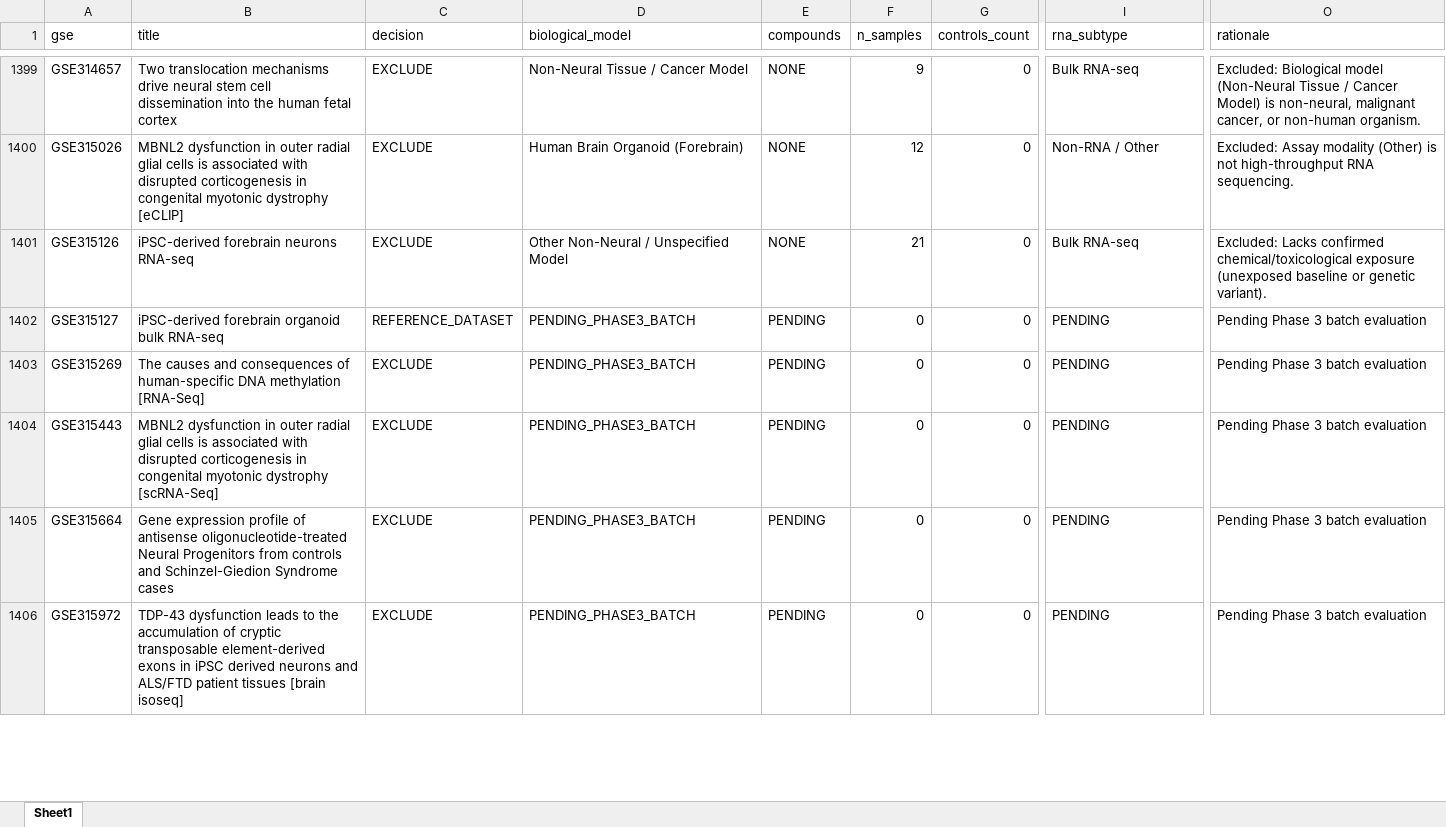
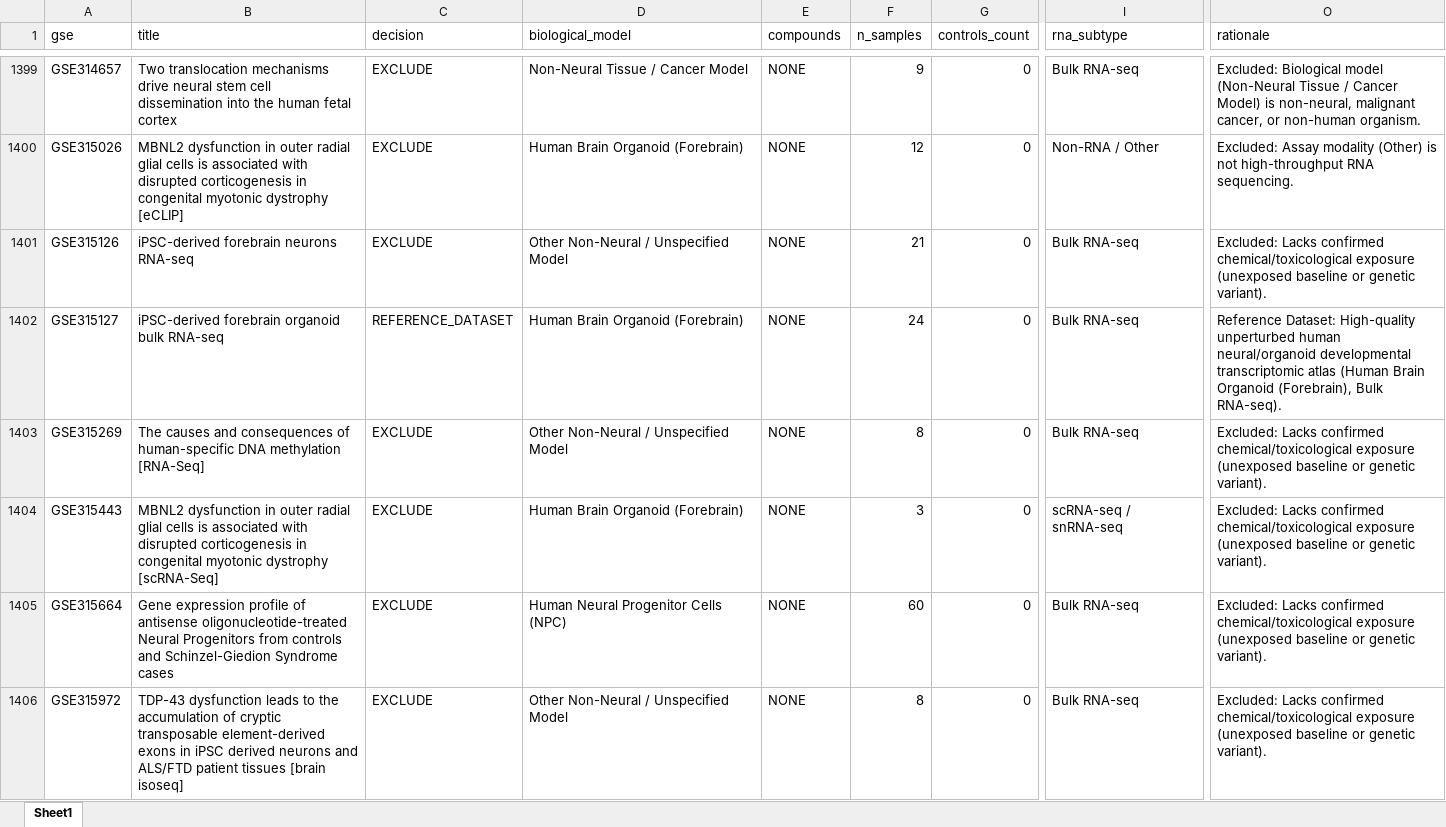
Before and after one commit to bioprintingLabsInc/DNT-Organoid-AI, an Excel workbook: data/metadata/dnt_master_dataset_inventory.xlsx, sheet Sheet1, drawn as a sheet; only a part is shown, gaps mark what is left out; values as stored, in another font and other column widths than the file's, no borders; the diff covers the shown part only; the diff names each change by its address in the sheet, - before the commit and + after, or states it on an @@ line.

```diff
--- a/data/metadata/dnt_master_dataset_inventory.xlsx (sheet Sheet1)
+++ b/data/metadata/dnt_master_dataset_inventory.xlsx (sheet Sheet1)
-D1402 (biological_model): PENDING_PHASE3_BATCH
+D1402 (biological_model): Human Brain Organoid (Forebrain)
-E1402:E1406 (compounds): PENDING
+E1402:E1406 (compounds): NONE
-F1402 (n_samples): 0
+F1402 (n_samples): 24
-I1402:I1403 (rna_subtype): PENDING
+I1402:I1403 (rna_subtype): Bulk RNA-seq
-O1402 (rationale): Pending Phase 3 batch evaluation
+O1402 (rationale): Reference Dataset: High-quality unperturbed human neural/organoid developmental transcriptomic atlas (Human Brain Organoid (Forebrain), Bulk RNA-seq).
-D1403 (biological_model): PENDING_PHASE3_BATCH
+D1403 (biological_model): Other Non-Neural / Unspecified Model
-F1403 (n_samples): 0
+F1403 (n_samples): 8
-O1403:O1406 (rationale): Pending Phase 3 batch evaluation
+O1403:O1406 (rationale): Excluded: Lacks confirmed chemical/toxicological exposure (unexposed baseline or genetic variant).
-D1404 (biological_model): PENDING_PHASE3_BATCH
+D1404 (biological_model): Human Brain Organoid (Forebrain)
-F1404 (n_samples): 0
+F1404 (n_samples): 3
-I1404 (rna_subtype): PENDING
+I1404 (rna_subtype): scRNA-seq / snRNA-seq
-D1405 (biological_model): PENDING_PHASE3_BATCH
+D1405 (biological_model): Human Neural Progenitor Cells (NPC)
-F1405 (n_samples): 0
+F1405 (n_samples): 60
-I1405:I1406 (rna_subtype): PENDING
+I1405:I1406 (rna_subtype): Bulk RNA-seq
-D1406 (biological_model): PENDING_PHASE3_BATCH
+D1406 (biological_model): Other Non-Neural / Unspecified Model
-F1406 (n_samples): 0
+F1406 (n_samples): 8
```
Also changed, not shown: 231 edited cells elsewhere in this sheet, data/metadata/dnt_experimental_conditions_inventory.xlsx, data/metadata/dnt_sample_metadata_v1.xlsx, 12 other files.
